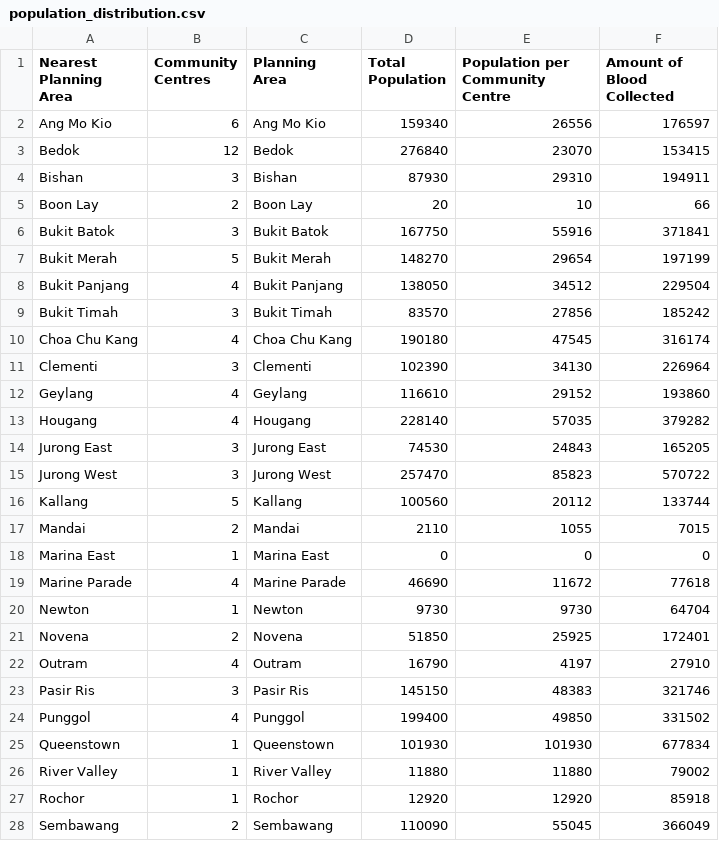
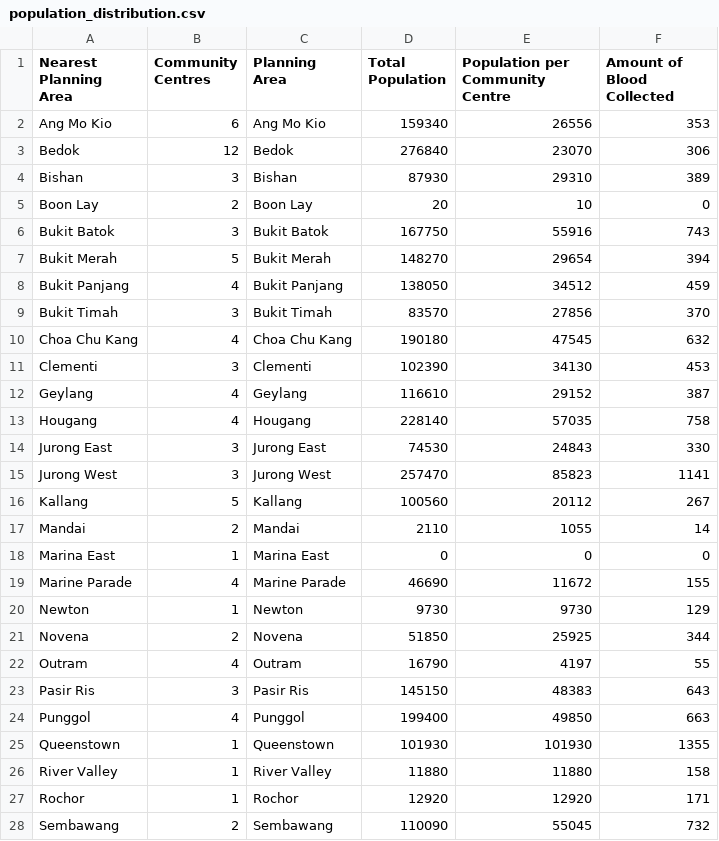
Before and after one commit to benedict-9/HST_proj1, a CSV file: population_distribution.csv, drawn as a sheet; only a part is shown; the diff covers the shown part only.

```diff
--- a/population_distribution.csv
+++ b/population_distribution.csv
@@ -1,28 +1,28 @@
 Nearest Planning Area,Community Centres,Planning Area,Total Population,Population per Community Centre,Amount of Blood Collected
-Ang Mo Kio,6,Ang Mo Kio,159340,26556,176597
-Bedok,12,Bedok,276840,23070,153415
-Bishan,3,Bishan,87930,29310,194911
-Boon Lay,2,Boon Lay,20,10,66
-Bukit Batok,3,Bukit Batok,167750,55916,371841
-Bukit Merah,5,Bukit Merah,148270,29654,197199
-Bukit Panjang,4,Bukit Panjang,138050,34512,229504
-Bukit Timah,3,Bukit Timah,83570,27856,185242
-Choa Chu Kang,4,Choa Chu Kang,190180,47545,316174
-Clementi,3,Clementi,102390,34130,226964
-Geylang,4,Geylang,116610,29152,193860
-Hougang,4,Hougang,228140,57035,379282
-Jurong East,3,Jurong East,74530,24843,165205
-Jurong West,3,Jurong West,257470,85823,570722
-Kallang,5,Kallang,100560,20112,133744
-Mandai,2,Mandai,2110,1055,7015
+Ang Mo Kio,6,Ang Mo Kio,159340,26556,353
+Bedok,12,Bedok,276840,23070,306
+Bishan,3,Bishan,87930,29310,389
+Boon Lay,2,Boon Lay,20,10,0
+Bukit Batok,3,Bukit Batok,167750,55916,743
+Bukit Merah,5,Bukit Merah,148270,29654,394
+Bukit Panjang,4,Bukit Panjang,138050,34512,459
+Bukit Timah,3,Bukit Timah,83570,27856,370
+Choa Chu Kang,4,Choa Chu Kang,190180,47545,632
+Clementi,3,Clementi,102390,34130,453
+Geylang,4,Geylang,116610,29152,387
+Hougang,4,Hougang,228140,57035,758
+Jurong East,3,Jurong East,74530,24843,330
+Jurong West,3,Jurong West,257470,85823,1141
+Kallang,5,Kallang,100560,20112,267
+Mandai,2,Mandai,2110,1055,14
 Marina East,1,Marina East,0,0,0
-Marine Parade,4,Marine Parade,46690,11672,77618
-Newton,1,Newton,9730,9730,64704
-Novena,2,Novena,51850,25925,172401
-Outram,4,Outram,16790,4197,27910
-Pasir Ris,3,Pasir Ris,145150,48383,321746
-Punggol,4,Punggol,199400,49850,331502
-Queenstown,1,Queenstown,101930,101930,677834
-River Valley,1,River Valley,11880,11880,79002
-Rochor,1,Rochor,12920,12920,85918
-Sembawang,2,Sembawang,110090,55045,366049
+Marine Parade,4,Marine Parade,46690,11672,155
+Newton,1,Newton,9730,9730,129
+Novena,2,Novena,51850,25925,344
+Outram,4,Outram,16790,4197,55
+Pasir Ris,3,Pasir Ris,145150,48383,643
+Punggol,4,Punggol,199400,49850,663
+Queenstown,1,Queenstown,101930,101930,1355
+River Valley,1,River Valley,11880,11880,158
+Rochor,1,Rochor,12920,12920,171
+Sembawang,2,Sembawang,110090,55045,732
```
Also changed, not shown: 8 edited cells elsewhere in this file, community_centres_with_blood_collection.csv, 2 other files.
